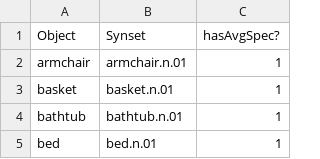
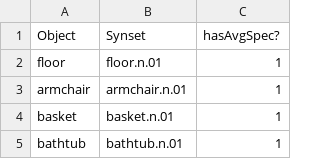
Before and after one commit to StanfordVL/OmniGibson, a CSV file: bddl/utils/objectmodeling.csv, drawn as a sheet; only a part is shown; the shorter side is filled out with more unchanged rows.

Commit message:
add floor to object taxonomy

```diff
--- a/bddl/utils/objectmodeling.csv
+++ b/bddl/utils/objectmodeling.csv
@@ -1,2 +1,3 @@
 Object,Synset,hasAvgSpec?
+floor,floor.n.01,1
 armchair,armchair.n.01,1
```
Also changed, not shown: 1 other file.
